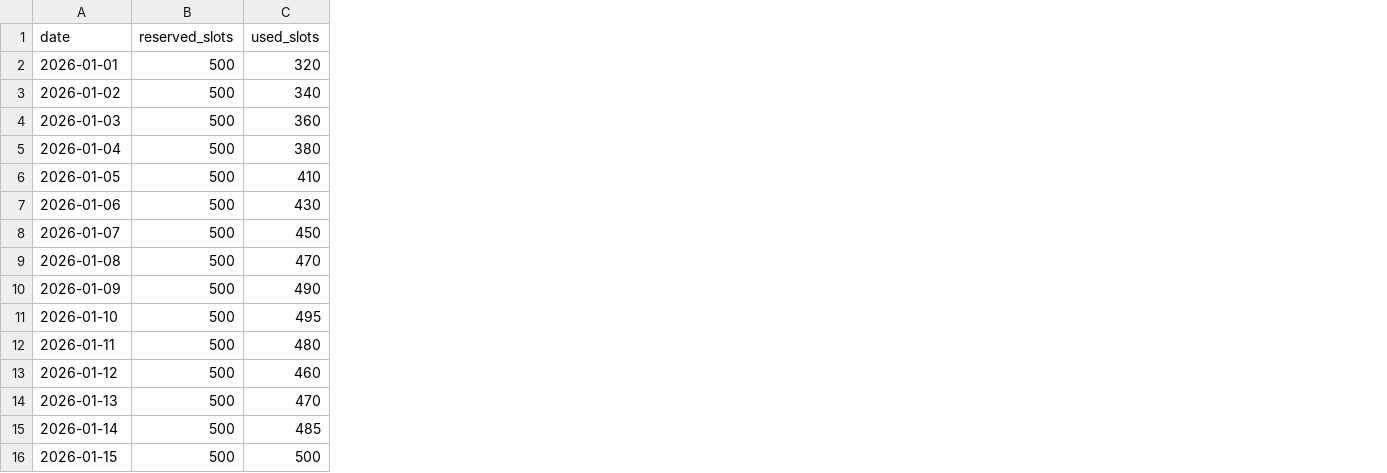
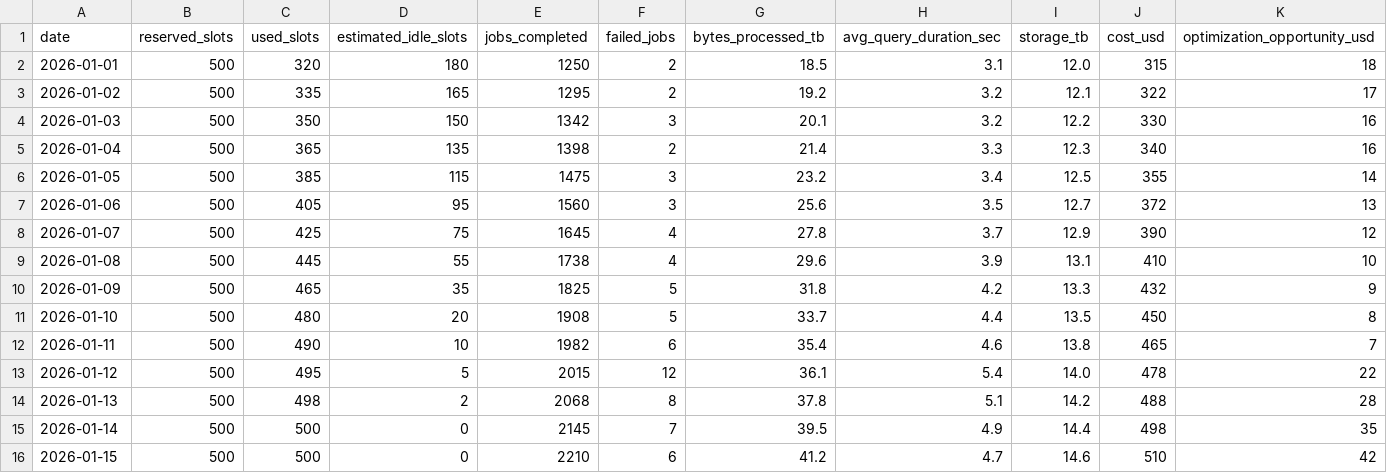
Before and after one commit to Teertha18/AI-Repository, a CSV file: backend/mock_data/bigquery_usage.csv, drawn as a sheet; the diff names each change by its address in the sheet, - before the commit and + after, or states it on an @@ line.

```diff
--- a/backend/mock_data/bigquery_usage.csv
+++ b/backend/mock_data/bigquery_usage.csv
+column D (estimated_idle_slots), rows 2-16: 180 | 165 | 150 | 135 | 115 | 95 | 75 | 55 | 35 | 20 | 10 | 5 | 2 | 0 | 0
+column E (jobs_completed), rows 2-16: 1250 | 1295 | 1342 | 1398 | 1475 | 1560 | 1645 | 1738 | 1825 | 1908 | 1982 | 2015 | 2068 | 2145 | 2210
+column F (failed_jobs), rows 2-16: 2 | 2 | 3 | 2 | 3 | 3 | 4 | 4 | 5 | 5 | 6 | 12 | 8 | 7 | 6
+column G (bytes_processed_tb), rows 2-16: 18.5 | 19.2 | 20.1 | 21.4 | 23.2 | 25.6 | 27.8 | 29.6 | 31.8 | 33.7 | 35.4 | 36.1 | 37.8 | 39.5 | 41.2
+column H (avg_query_duration_sec), rows 2-16: 3.1 | 3.2 | 3.2 | 3.3 | 3.4 | 3.5 | 3.7 | 3.9 | 4.2 | 4.4 | 4.6 | 5.4 | 5.1 | 4.9 | 4.7
+column I (storage_tb), rows 2-16: 12.0 | 12.1 | 12.2 | 12.3 | 12.5 | 12.7 | 12.9 | 13.1 | 13.3 | 13.5 | 13.8 | 14.0 | 14.2 | 14.4 | 14.6
+column J (cost_usd), rows 2-16: 315 | 322 | 330 | 340 | 355 | 372 | 390 | 410 | 432 | 450 | 465 | 478 | 488 | 498 | 510
+column K (optimization_opportunity_usd), rows 2-16: 18 | 17 | 16 | 16 | 14 | 13 | 12 | 10 | 9 | 8 | 7 | 22 | 28 | 35 | 42
-C3 (used_slots): 340
+C3 (used_slots): 335
-C4 (used_slots): 360
+C4 (used_slots): 350
-C5 (used_slots): 380
+C5 (used_slots): 365
-C6 (used_slots): 410
+C6 (used_slots): 385
-C7 (used_slots): 430
+C7 (used_slots): 405
-C8 (used_slots): 450
+C8 (used_slots): 425
-C9 (used_slots): 470
+C9 (used_slots): 445
-C10 (used_slots): 490
+C10 (used_slots): 465
-C11 (used_slots): 495
+C11 (used_slots): 480
-C12 (used_slots): 480
+C12 (used_slots): 490
-C13 (used_slots): 460
+C13 (used_slots): 495
-C14 (used_slots): 470
+C14 (used_slots): 498
-C15 (used_slots): 485
+C15 (used_slots): 500
```
Also changed, not shown: 18 other files.
